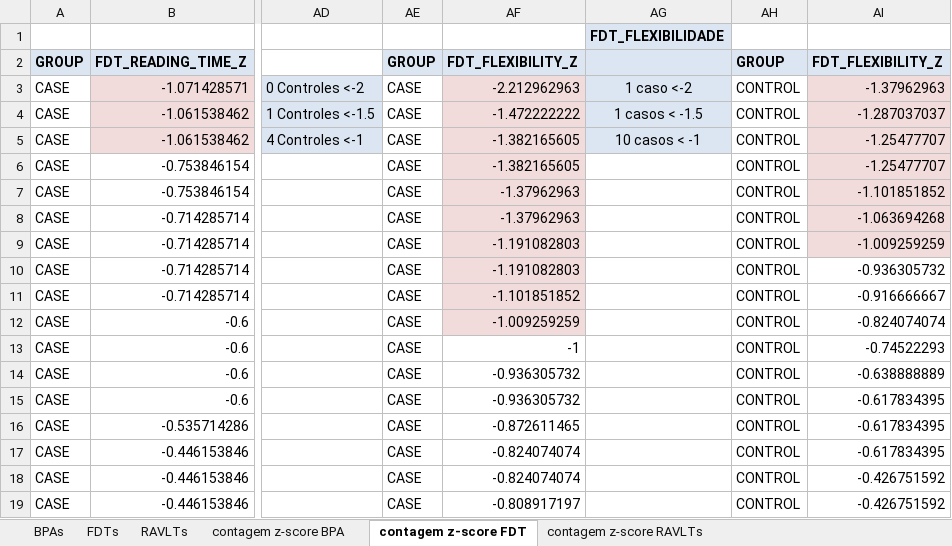
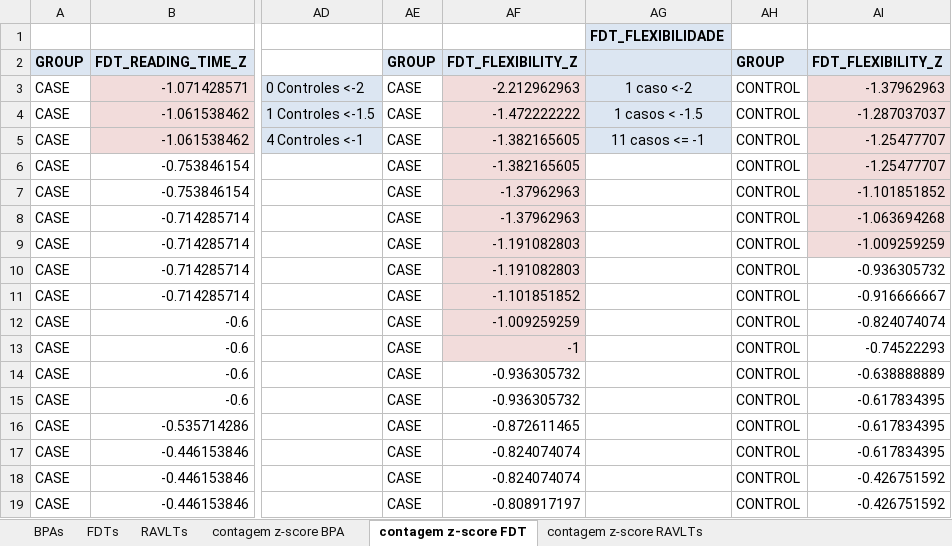
Before and after one commit to Felipe-Fagundes-LBBM/Neurocognitive-Function-Test-Analysis, an Excel workbook: BPAs_FDTs_ RAVLTs_EscoreZ.xlsx, sheet contagem z-score FDT, drawn as a sheet; only a part is shown, gaps mark what is left out; values as stored, in another font and other column widths than the file's, no borders; the diff names each change by its address in the sheet, - before the commit and + after, or states it on an @@ line.

```diff
--- a/BPAs_FDTs_ RAVLTs_EscoreZ.xlsx (sheet contagem z-score FDT)
+++ b/BPAs_FDTs_ RAVLTs_EscoreZ.xlsx (sheet contagem z-score FDT)
-AG5: 10 casos < -1
+AG5: 11 casos <= -1
-AF13 fill: none
+AF13 fill: #F2DCDB
```
Also changed, not shown: sheet contagem z-score RAVLTs, sheet RAVLTs.
